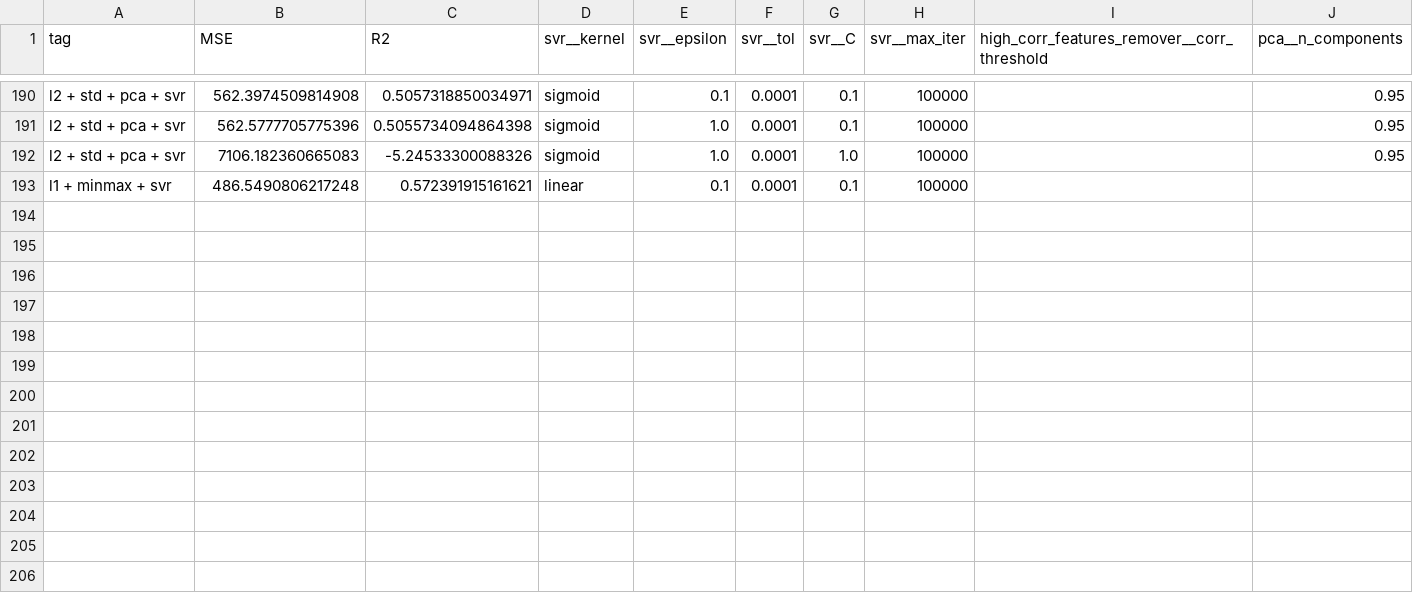
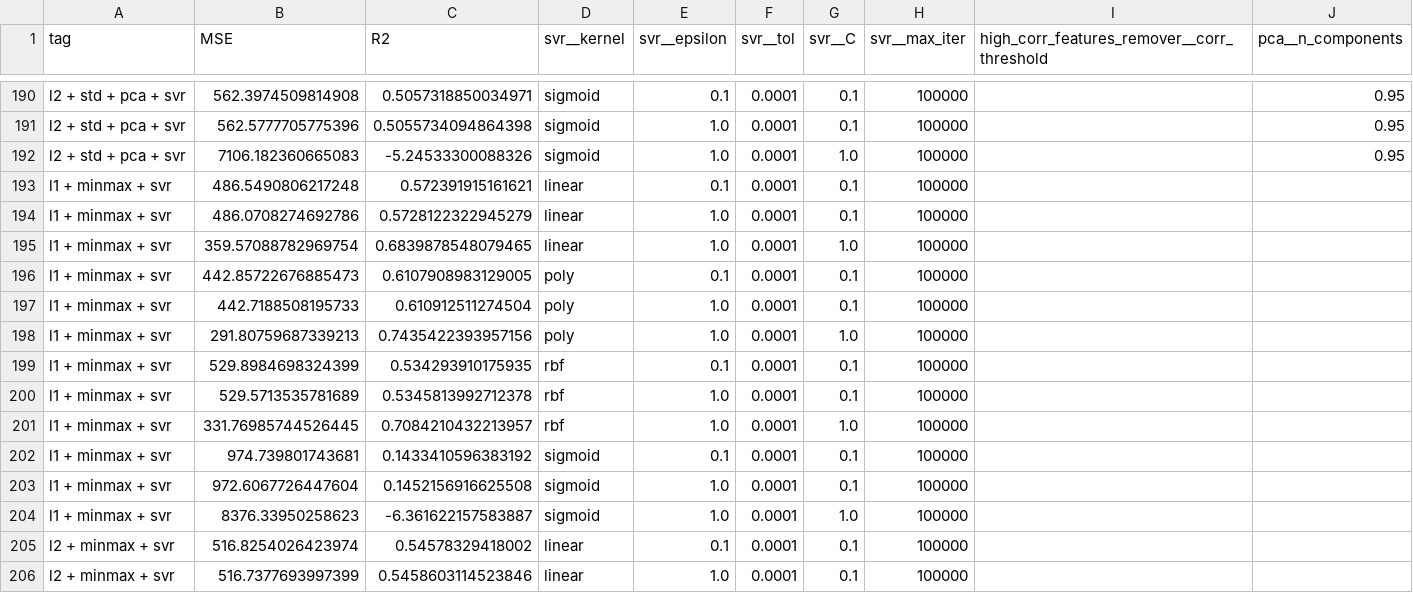
Before and after one commit to RiccardoEvangelisti/Critical-temperature-of-superconductors, a CSV file: outputs/svr_output.csv, drawn as a sheet; only a part is shown, gaps mark what is left out; the diff names each change by its address in the sheet, - before the commit and + after, or states it on an @@ line.

Commit message:
update 1_Training.ipynb and svr_output.csv

```diff
--- a/outputs/svr_output.csv
+++ b/outputs/svr_output.csv
+row 194: l1 + minmax + svr | 486.0708274692786 | 0.5728122322945279 | linear | 1.0 | 0.0001 | 0.1 | 100000
+row 195: l1 + minmax + svr | 359.57088782969754 | 0.6839878548079465 | linear | 1.0 | 0.0001 | 1.0 | 100000
+row 196: l1 + minmax + svr | 442.85722676885473 | 0.6107908983129005 | poly | 0.1 | 0.0001 | 0.1 | 100000
+row 197: l1 + minmax + svr | 442.7188508195733 | 0.610912511274504 | poly | 1.0 | 0.0001 | 0.1 | 100000
+row 198: l1 + minmax + svr | 291.80759687339213 | 0.7435422393957156 | poly | 1.0 | 0.0001 | 1.0 | 100000
+row 199: l1 + minmax + svr | 529.8984698324399 | 0.534293910175935 | rbf | 0.1 | 0.0001 | 0.1 | 100000
+row 200: l1 + minmax + svr | 529.5713535781689 | 0.5345813992712378 | rbf | 1.0 | 0.0001 | 0.1 | 100000
+row 201: l1 + minmax + svr | 331.76985744526445 | 0.7084210432213957 | rbf | 1.0 | 0.0001 | 1.0 | 100000
+row 202: l1 + minmax + svr | 974.739801743681 | 0.1433410596383192 | sigmoid | 0.1 | 0.0001 | 0.1 | 100000
+row 203: l1 + minmax + svr | 972.6067726447604 | 0.1452156916625508 | sigmoid | 1.0 | 0.0001 | 0.1 | 100000
+row 204: l1 + minmax + svr | 8376.33950258623 | -6.361622157583887 | sigmoid | 1.0 | 0.0001 | 1.0 | 100000
+row 205: l2 + minmax + svr | 516.8254026423974 | 0.54578329418002 | linear | 0.1 | 0.0001 | 0.1 | 100000
+row 206: l2 + minmax + svr | 516.7377693997399 | 0.5458603114523846 | linear | 1.0 | 0.0001 | 0.1 | 100000
```
Also changed, not shown: 1 other file.
